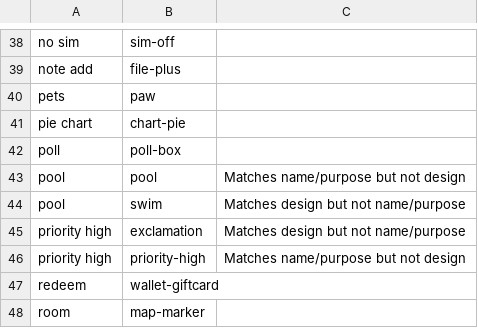
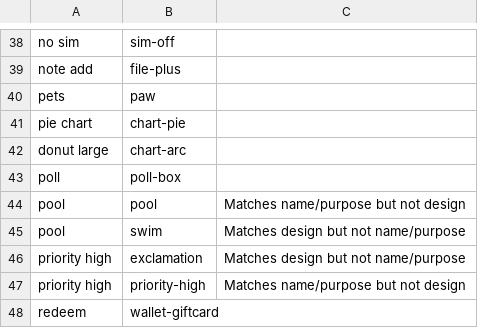
Before and after one commit to darosh/material-icons-bundle, a TSV file: build/config/alternatives.tsv, drawn as a sheet; only a part is shown, gaps mark what is left out; the shorter side is filled out with more unchanged rows.

Commit message:
updating alternatives

```diff
--- a/build/config/alternatives.tsv
+++ b/build/config/alternatives.tsv
@@ -41,2 +41,3 @@ pets	paw
 pie chart	chart-pie
+donut large	chart-arc
 poll	poll-box
```
